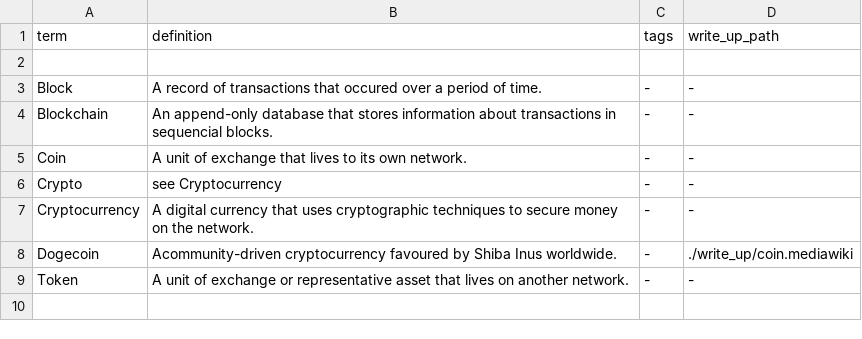
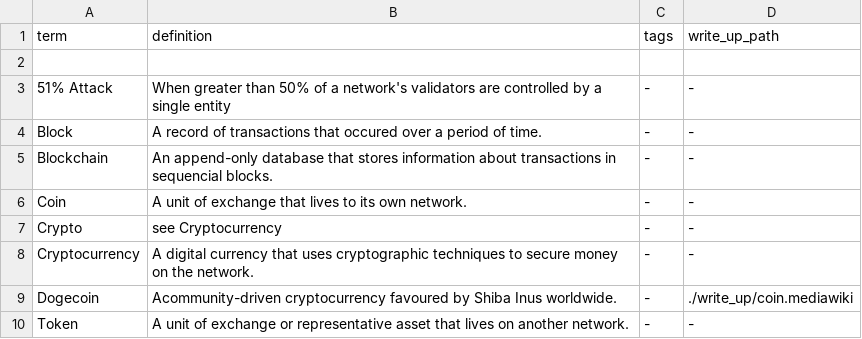
Before and after one commit to ShibeMedia/resource-hub, a CSV file: glossary.csv, drawn as a sheet.

Commit message:
Added 51% Attack

```diff
--- a/glossary.csv
+++ b/glossary.csv
@@ -2,2 +2,3 @@ term, definition, tags, write_up_path
 
+51% Attack, When greater than 50% of a network's validators are controlled by a single entity, -,-
 Block, A record of transactions that occured over a period of time., -, -
```
